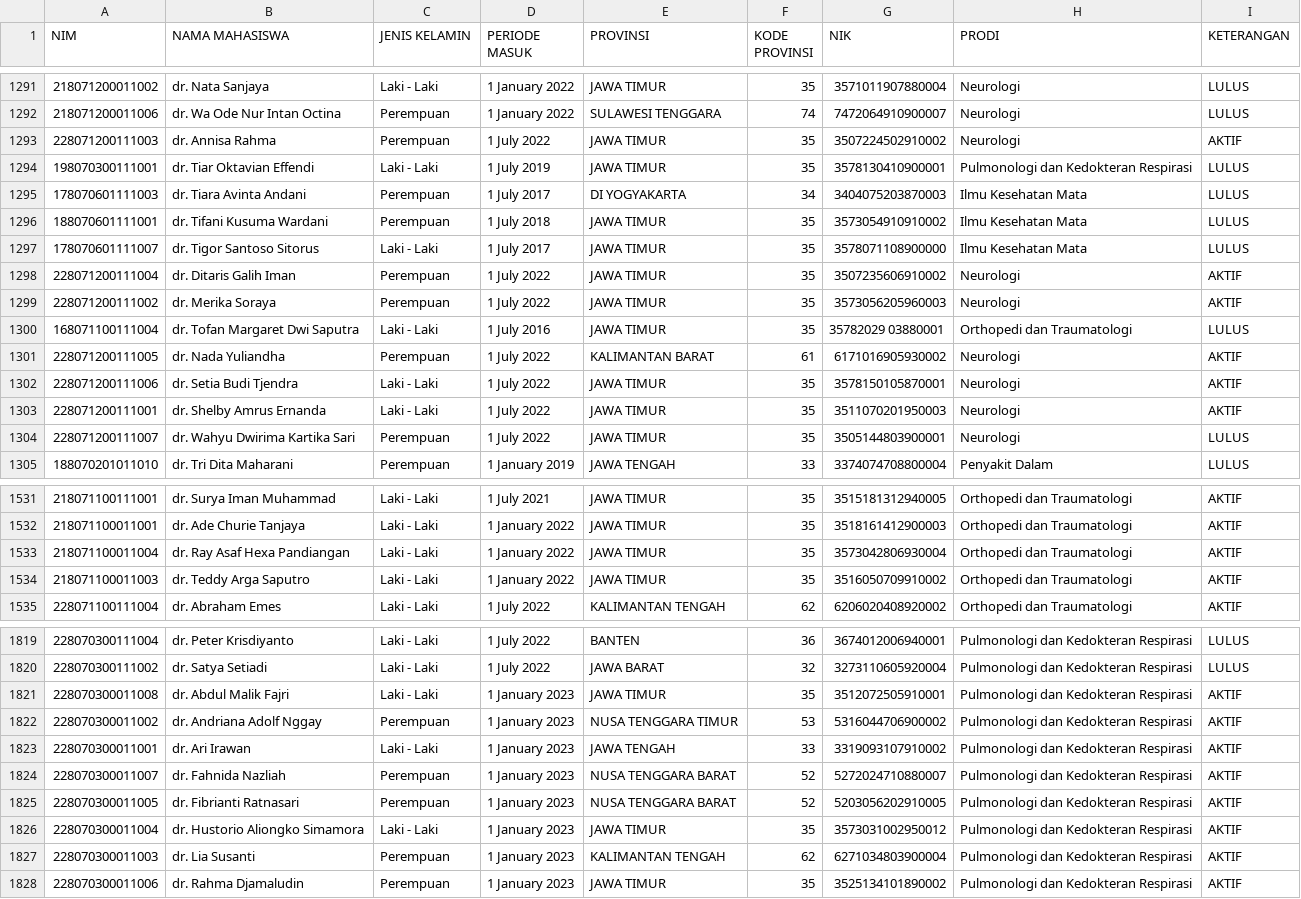
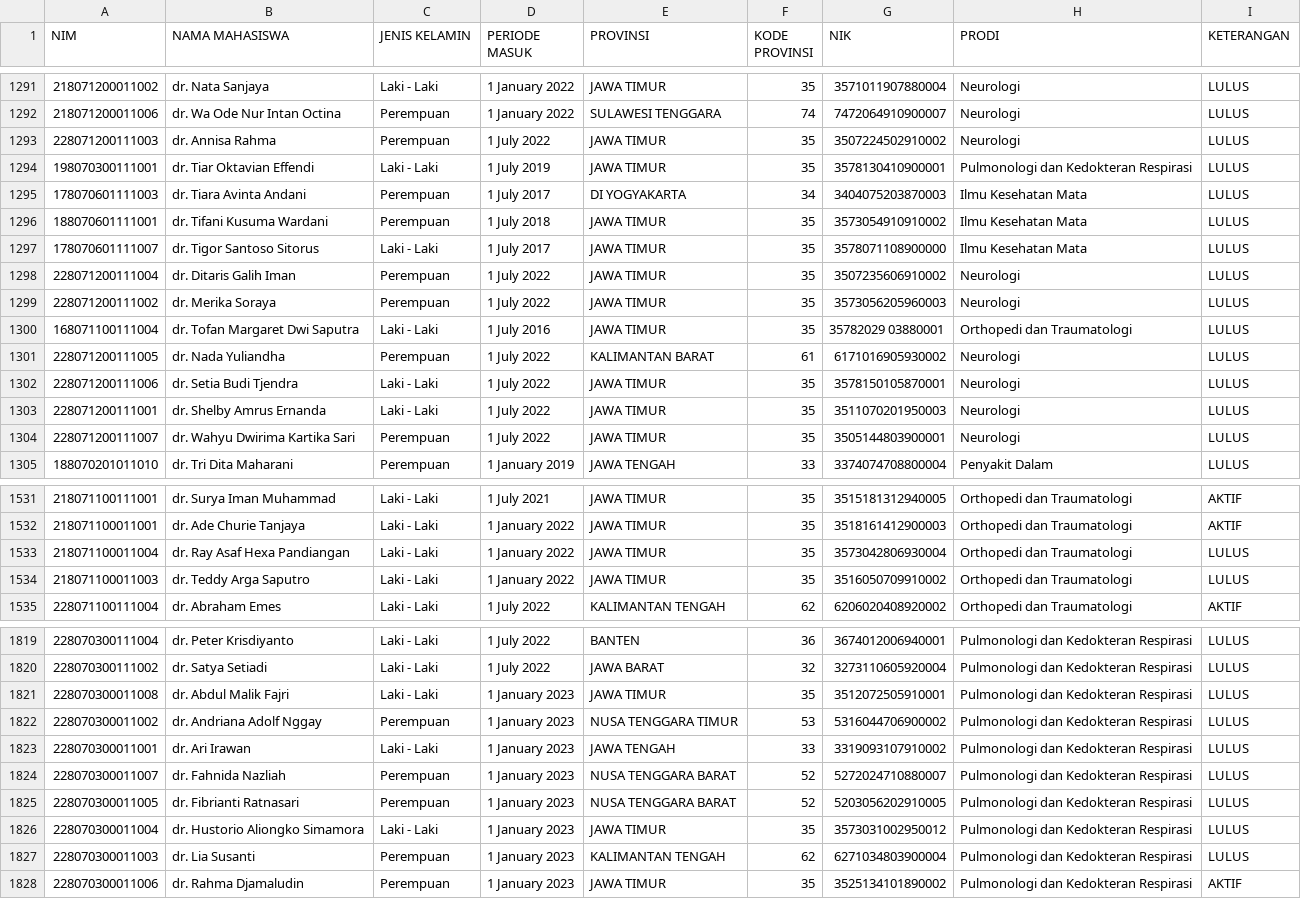
Before and after one commit to hermawanyuniarto/dashboard-ppds, a CSV file: public/data-ppds.csv, drawn as a sheet; only a part is shown, gaps mark what is left out; the diff covers the shown part only; the diff names each change by its address in the sheet, - before the commit and + after, or states it on an @@ line.

Commit message:
Update data-ppds.csv
Update 94 PPDS Lulus

```diff
--- a/public/data-ppds.csv
+++ b/public/data-ppds.csv
-I1293 (KETERANGAN): AKTIF
+I1293 (KETERANGAN): LULUS
-I1298:I1299 (KETERANGAN): AKTIF
+I1298:I1299 (KETERANGAN): LULUS
-I1301:I1303 (KETERANGAN): AKTIF
+I1301:I1303 (KETERANGAN): LULUS
-I1533:I1534 (KETERANGAN): AKTIF
+I1533:I1534 (KETERANGAN): LULUS
-I1821:I1827 (KETERANGAN): AKTIF
+I1821:I1827 (KETERANGAN): LULUS
```
Also changed, not shown: 51 edited cells elsewhere in this file.
